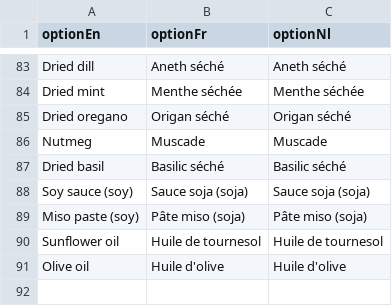
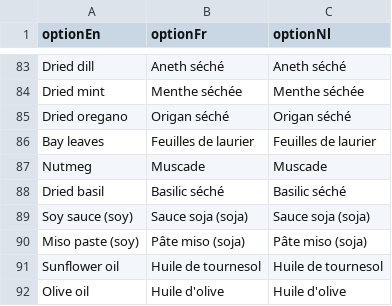
Before and after one commit to hmaldonadovilla/community-kitchen, a CSV file: master_data/IngredientsOptions.csv, drawn as a sheet; only a part is shown, gaps mark what is left out; the diff names each change by its address in the sheet, - before the commit and + after, or states it on an @@ line.

```diff
--- a/master_data/IngredientsOptions.csv
+++ b/master_data/IngredientsOptions.csv
+row 86: Bay leaves | Feuilles de laurier | Feuilles de laurier
```
Also changed, not shown: master_data/UnitOptions.csv, 7 other files.
